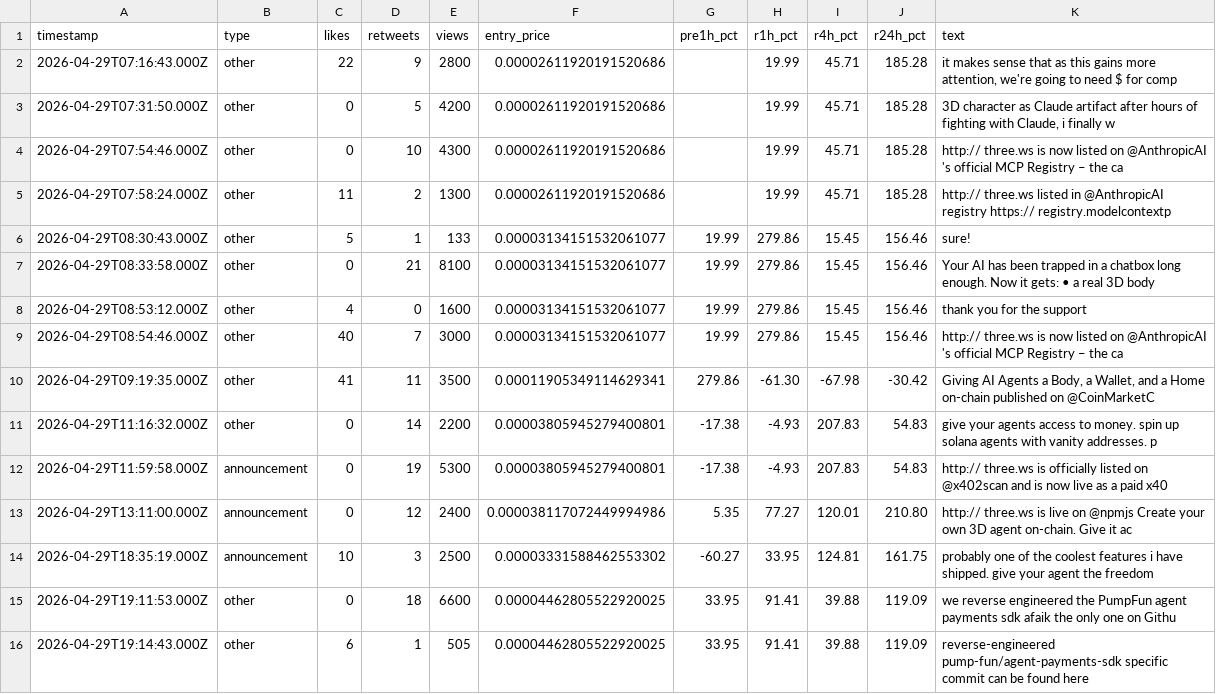
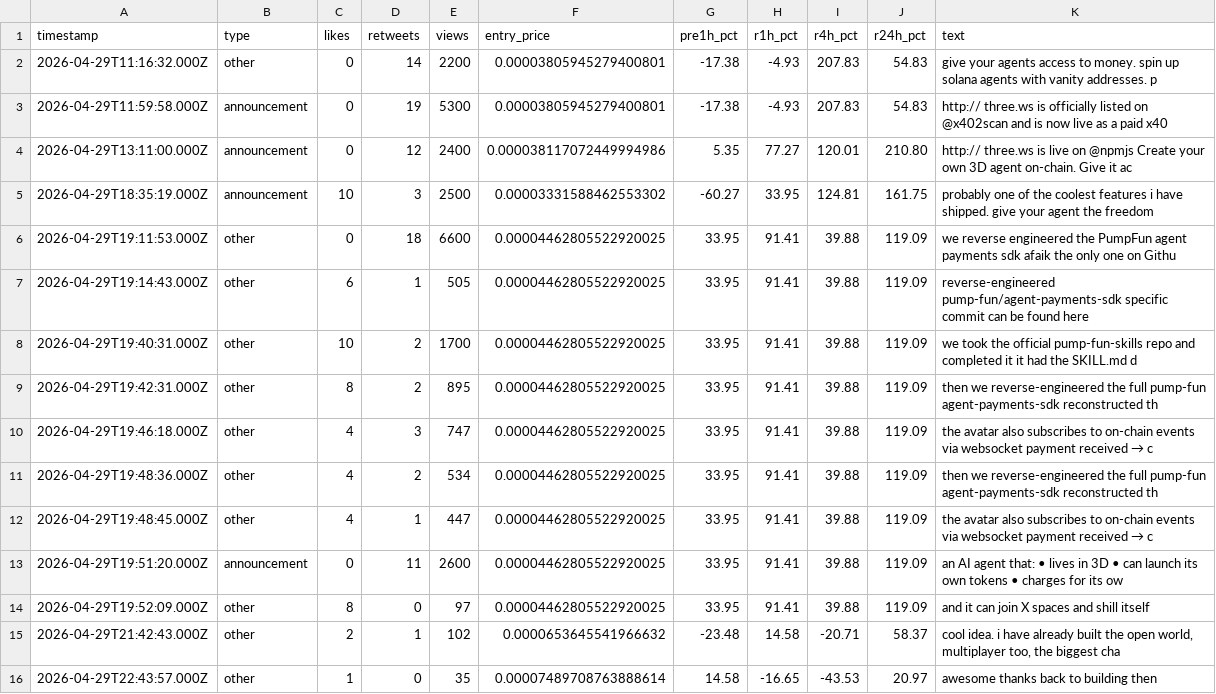
Before and after one commit to qpmd/tweet-price-charts, a CSV file: out/chart.csv, drawn as a sheet; only a part is shown; the shorter side is filled out with more unchanged rows.

```diff
--- a/out/chart.csv
+++ b/out/chart.csv
@@ -1,11 +1,2 @@
 timestamp,type,likes,retweets,views,entry_price,pre1h_pct,r1h_pct,r4h_pct,r24h_pct,text
-2026-04-29T07:16:43.000Z,other,22,9,2800,0.00002611920191520686,,19.99,45.71,185.28,"it makes sense that as this gains more attention, we're going to need $ for comp"
-2026-04-29T07:31:50.000Z,other,0,5,4200,0.00002611920191520686,,19.99,45.71,185.28,"3D character as Claude artifact after hours of fighting with Claude, i finally w"
-2026-04-29T07:54:46.000Z,other,0,10,4300,0.00002611920191520686,,19.99,45.71,185.28,"http:// three.ws is now listed on @AnthropicAI 's official MCP Registry – the ca"
-2026-04-29T07:58:24.000Z,other,11,2,1300,0.00002611920191520686,,19.99,45.71,185.28,"http:// three.ws listed in @AnthropicAI registry https:// registry.modelcontextp"
-2026-04-29T08:30:43.000Z,other,5,1,133,0.00003134151532061077,19.99,279.86,15.45,156.46,"sure!"
-2026-04-29T08:33:58.000Z,other,0,21,8100,0.00003134151532061077,19.99,279.86,15.45,156.46,"Your AI has been trapped in a chatbox long enough. Now it gets: • a real 3D body"
-2026-04-29T08:53:12.000Z,other,4,0,1600,0.00003134151532061077,19.99,279.86,15.45,156.46,"thank you for the support"
-2026-04-29T08:54:46.000Z,other,40,7,3000,0.00003134151532061077,19.99,279.86,15.45,156.46,"http:// three.ws is now listed on @AnthropicAI 's official MCP Registry – the ca"
-2026-04-29T09:19:35.000Z,other,41,11,3500,0.00011905349114629341,279.86,-61.30,-67.98,-30.42,"Giving AI Agents a Body, a Wallet, and a Home on-chain published on @CoinMarketC"
 2026-04-29T11:16:32.000Z,other,0,14,2200,0.00003805945279400801,-17.38,-4.93,207.83,54.83,"give your agents access to money. spin up solana agents with vanity addresses. p"
```
Also changed, not shown: 3 other files.
